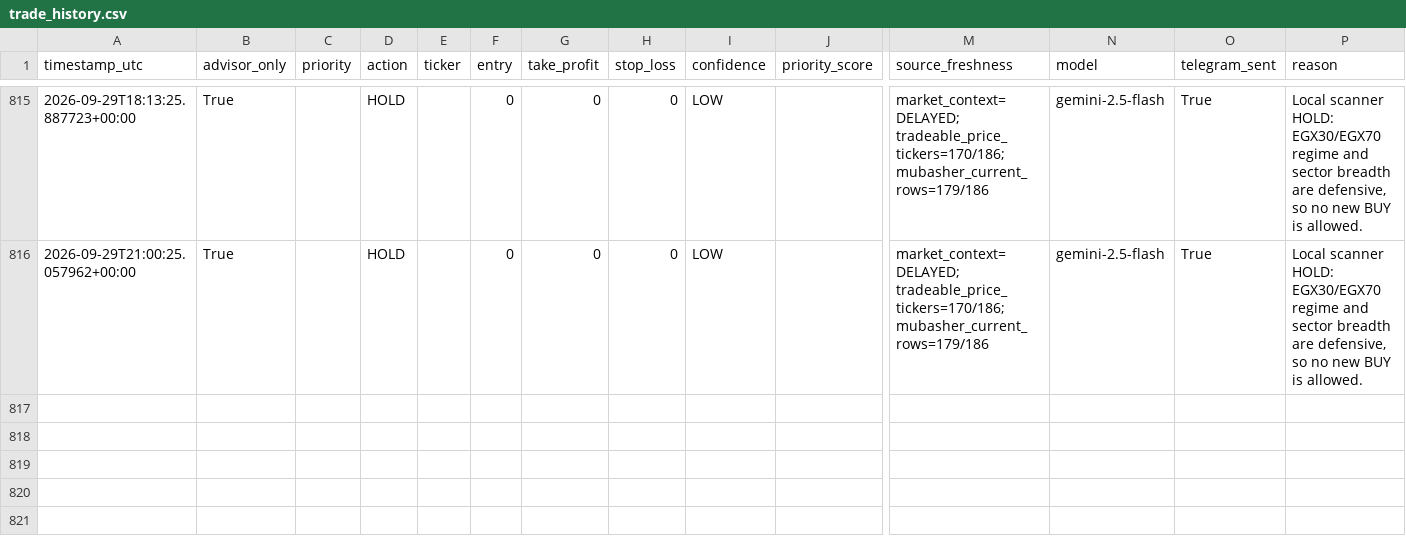
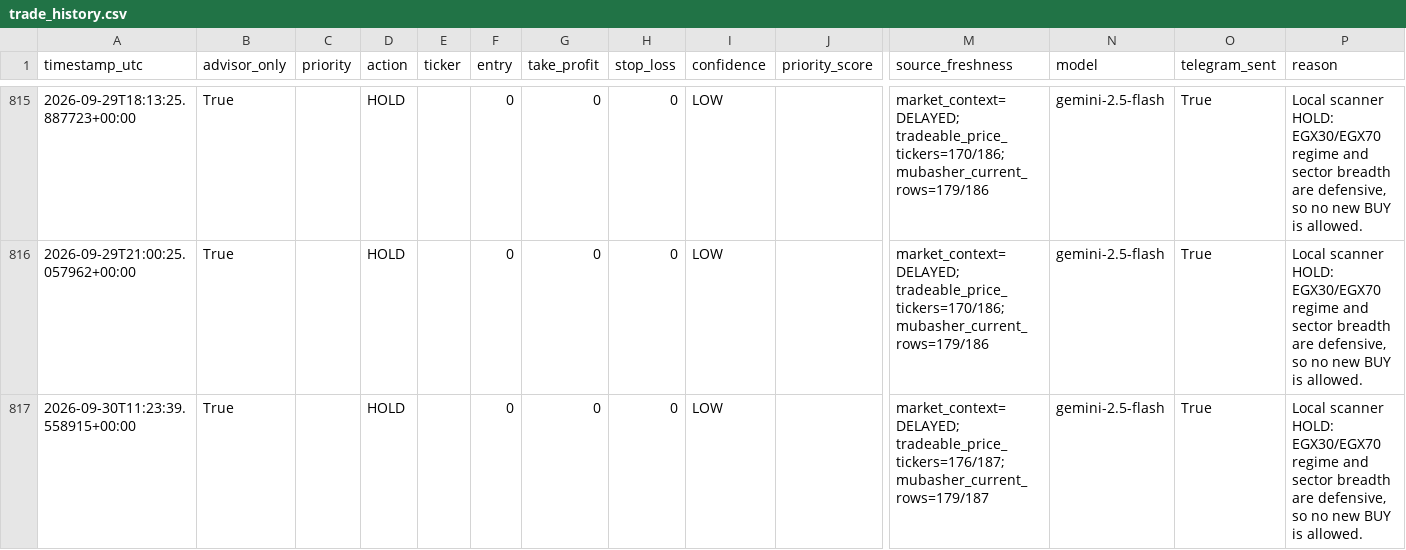
Before and after one commit to Philopater-Ayman/egx-telegram-scanner, a CSV file: trade_history.csv, drawn as a sheet; only a part is shown, gaps mark what is left out; rows hold the shown columns only; the diff names each change by its address in the sheet, - before the commit and + after, or states it on an @@ line.

```diff
--- a/trade_history.csv
+++ b/trade_history.csv
+row 817: 2026-09-30T11:23:39.558915+00:00 | True |  | HOLD |  | 0 | 0 | 0 | LOW |  | market_context=DELAYED; tradeable_price_tickers=176/187; mubasher_current_rows=179/187 | gemini-2.5-flash | True | Local scanner HOLD: EGX30/EGX70 regime and sector breadth are defensive, so no new BUY is allowed.
```
Also changed, not shown: action_tickets.csv, data_quality.csv, 8 other files.
